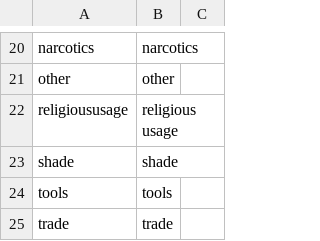
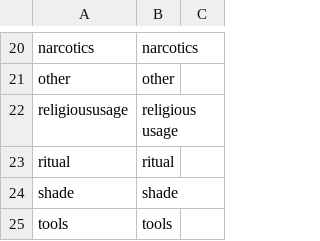
Before and after one commit to tsammalex/tsammalex, a CSV file: tsammalexdata/data/uses.csv, drawn as a sheet; only a part is shown, gaps mark what is left out; the shorter side is filled out with more unchanged rows; the diff names each change by its address in the sheet, - before the commit and + after, or states it on an @@ line.

```diff
--- a/tsammalexdata/data/uses.csv
+++ b/tsammalexdata/data/uses.csv
+row 23: ritual | ritual
```
Also changed, not shown: tsammalexdata/data/categories.csv, tsammalexdata/data/taxa.csv, 1 other file.
